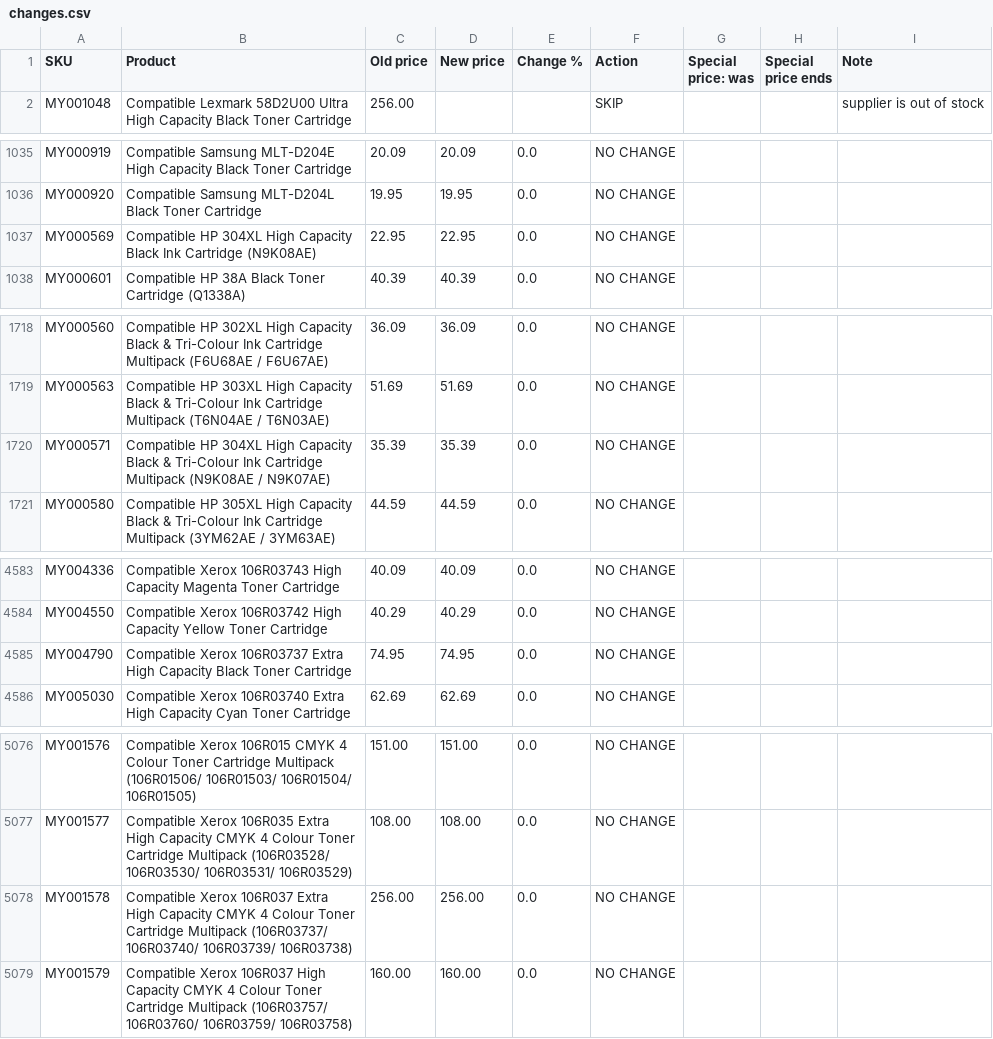
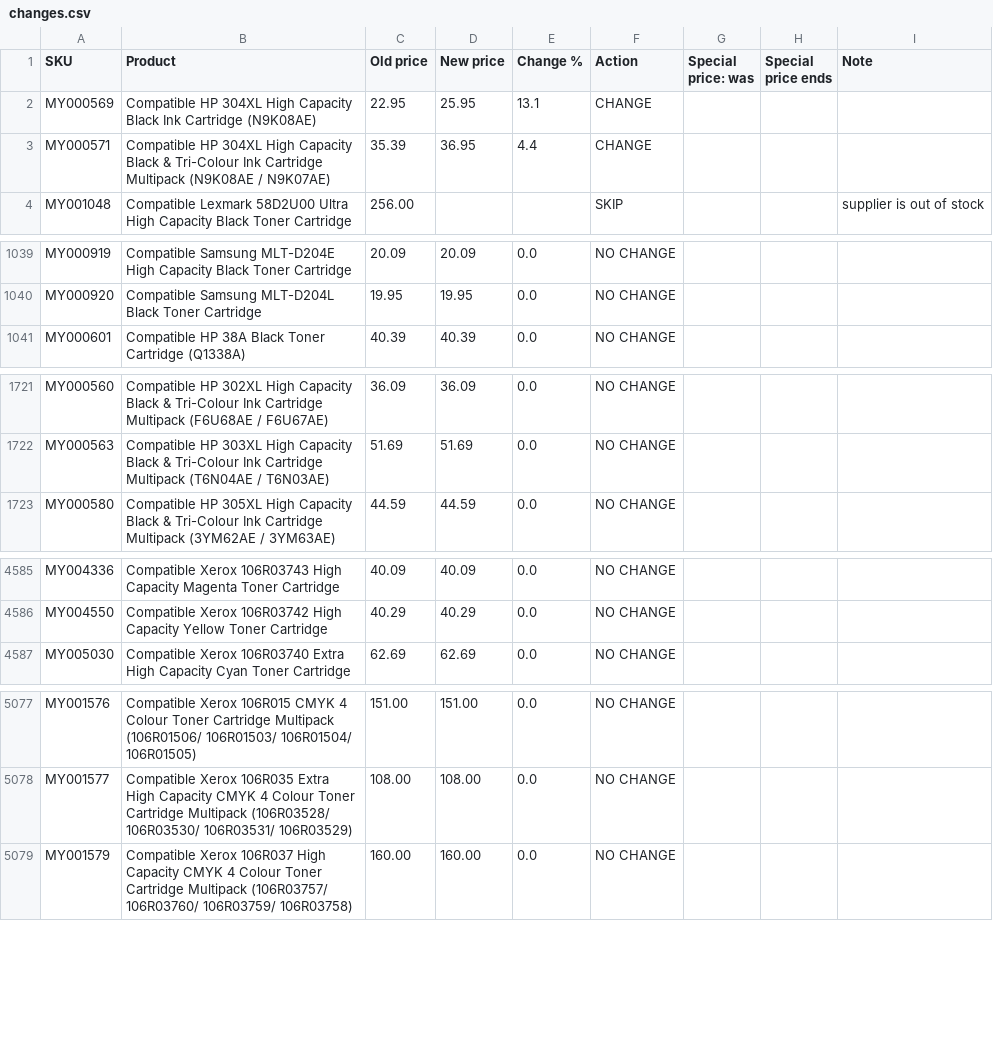
Before and after one commit to Gruffalos-Shadow-Hunt-140424/report-88ad8a3a92, a CSV file: changes.csv, drawn as a sheet; only a part is shown, gaps mark what is left out; the diff covers the shown part only.

```diff
--- a/changes.csv
+++ b/changes.csv
@@ -1,2 +1,4 @@
 SKU,Product,Old price,New price,Change %,Action,Special price: was,Special price ends,Note
+MY000569,Compatible HP 304XL High Capacity Black Ink Cartridge (N9K08AE),22.95,25.95,13.1,CHANGE,,,
+MY000571,Compatible HP 304XL High Capacity Black & Tri-Colour Ink Cartridge Multipack (N9K08AE / N9K07AE),35.39,36.95,4.4,CHANGE,,,
 MY001048,Compatible Lexmark 58D2U00 Ultra High Capacity Black Toner Cartridge,256.00,,,SKIP,,,supplier is out of stock
@@ -1036,3 +1040,2 @@ MY000919,Compatible Samsung MLT-D204E High Capacity Black Toner Cartridge,20.09,
 MY000920,Compatible Samsung MLT-D204L Black Toner Cartridge,19.95,19.95,0.0,NO CHANGE,,,
-MY000569,Compatible HP 304XL High Capacity Black Ink Cartridge (N9K08AE),22.95,22.95,0.0,NO CHANGE,,,
 MY000601,Compatible HP 38A Black Toner Cartridge (Q1338A),40.39,40.39,0.0,NO CHANGE,,,
@@ -1719,3 +1722,2 @@ MY000560,Compatible HP 302XL High Capacity Black & Tri-Colour Ink Cartridge Mult
 MY000563,Compatible HP 303XL High Capacity Black & Tri-Colour Ink Cartridge Multipack (T6N04AE / T6N03AE),51.69,51.69,0.0,NO CHANGE,,,
-MY000571,Compatible HP 304XL High Capacity Black & Tri-Colour Ink Cartridge Multipack (N9K08AE / N9K07AE),35.39,35.39,0.0,NO CHANGE,,,
 MY000580,Compatible HP 305XL High Capacity Black & Tri-Colour Ink Cartridge Multipack (3YM62AE / 3YM63AE),44.59,44.59,0.0,NO CHANGE,,,
@@ -4584,3 +4586,2 @@ MY004336,Compatible Xerox 106R03743 High Capacity Magenta Toner Cartridge,40.09,
 MY004550,Compatible Xerox 106R03742 High Capacity Yellow Toner Cartridge,40.29,40.29,0.0,NO CHANGE,,,
-MY004790,Compatible Xerox 106R03737 Extra High Capacity Black Toner Cartridge,74.95,74.95,0.0,NO CHANGE,,,
 MY005030,Compatible Xerox 106R03740 Extra High Capacity Cyan Toner Cartridge,62.69,62.69,0.0,NO CHANGE,,,
@@ -5077,3 +5078,2 @@ MY001576,Compatible Xerox 106R015 CMYK 4 Colour Toner Cartridge Multipack (106R0
 MY001577,Compatible Xerox 106R035 Extra High Capacity CMYK 4 Colour Toner Cartridge Multipack (106R03528/ 106R03530/ 106R03531/ 106R03529),108.00,108.00,0.0,NO CHANGE,,,
-MY001578,Compatible Xerox 106R037 Extra High Capacity CMYK 4 Colour Toner Cartridge Multipack (106R03737/ 106R03740/ 106R03739/ 106R03738),256.00,256.00,0.0,NO CHANGE,,,
 MY001579,Compatible Xerox 106R037 High Capacity CMYK 4 Colour Toner Cartridge Multipack (106R03757/ 106R03760/ 106R03759/ 106R03758),160.00,160.00,0.0,NO CHANGE,,,
```
Also changed, not shown: 2 added rows elsewhere in this file, new-products.csv, sold-out.csv, 2 other files.
